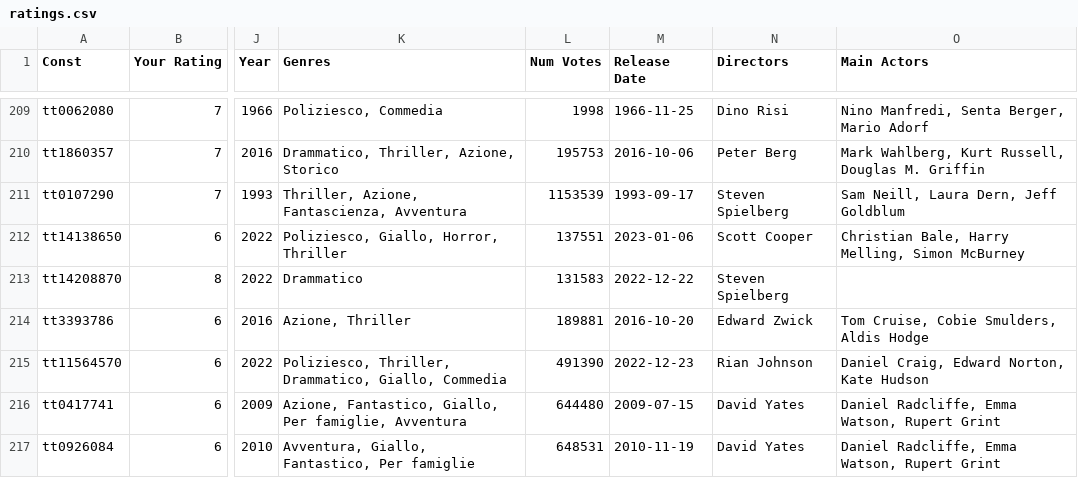
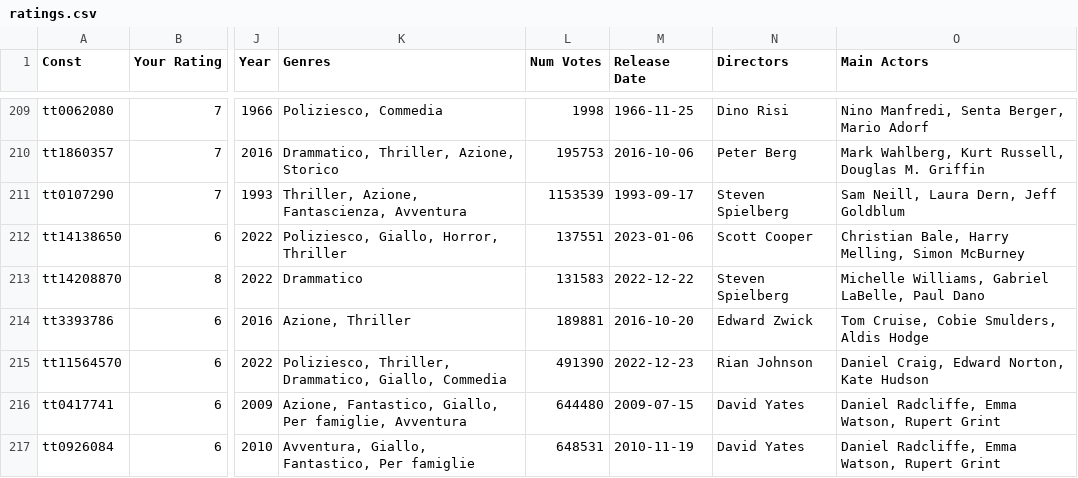
Before and after one commit to aureliome/imdb-ratings-ai, a CSV file: ratings.csv, drawn as a sheet; only a part is shown, gaps mark what is left out; the diff names each change by its address in the sheet, - before the commit and + after, or states it on an @@ line.

Commit message:
chore: update ratings.csv

```diff
--- a/ratings.csv
+++ b/ratings.csv
-O213 (Main Actors): (empty)
+O213 (Main Actors): Michelle Williams, Gabriel LaBelle, Paul Dano
```
